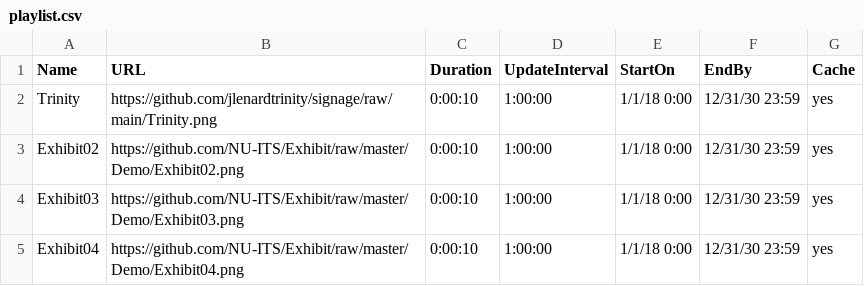
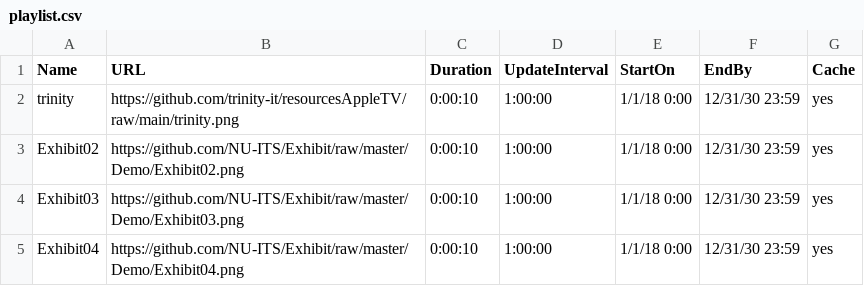
Before and after one commit to trinity-it/resourcesAppleTV, a CSV file: playlist.csv, drawn as a sheet.

Commit message:
Update playlist.csv

```diff
--- a/playlist.csv
+++ b/playlist.csv
@@ -1,3 +1,3 @@
 Name,URL,Duration,UpdateInterval,StartOn,EndBy,Cache
-Trinity,https://github.com/jlenardtrinity/signage/raw/main/Trinity.png,0:00:10,1:00:00,1/1/18 0:00,12/31/30 23:59,yes
+trinity,https://github.com/trinity-it/resourcesAppleTV/raw/main/trinity.png,0:00:10,1:00:00,1/1/18 0:00,12/31/30 23:59,yes
 Exhibit02,https://github.com/NU-ITS/Exhibit/raw/master/Demo/Exhibit02.png,0:00:10,1:00:00,1/1/18 0:00,12/31/30 23:59,yes
```
